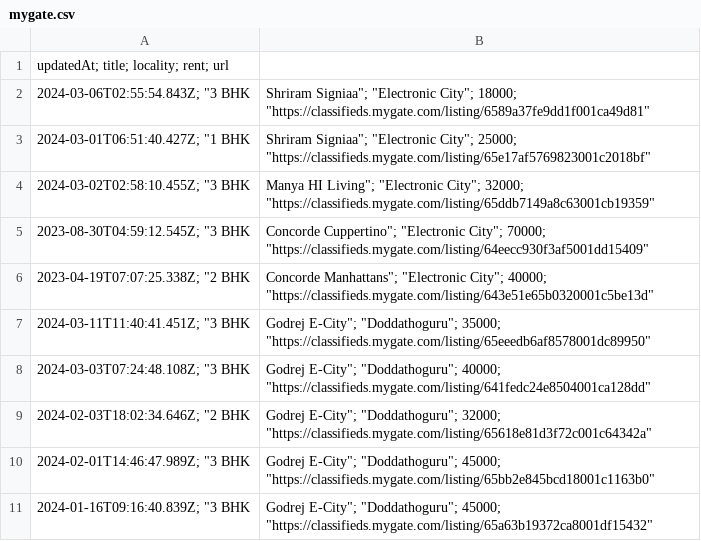
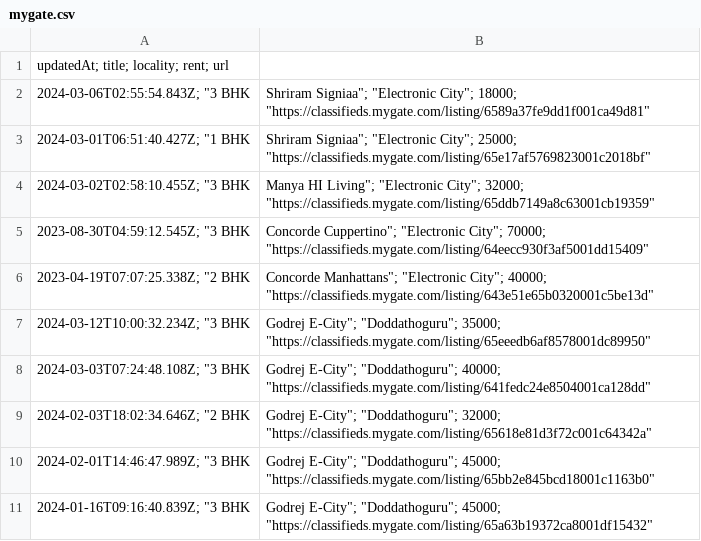
Before and after one commit to KShivendu/blr-societies, a CSV file: data/mygate.csv, drawn as a sheet; only a part is shown.

```diff
--- a/data/mygate.csv
+++ b/data/mygate.csv
@@ -6,3 +6,3 @@ updatedAt; title; locality; rent; url
 "2023-04-19T07:07:25.338Z"; "2 BHK, Concorde Manhattans"; "Electronic City"; 40000; "https://classifieds.mygate.com/listing/643e51e65b0320001c5be13d"
-"2024-03-11T11:40:41.451Z"; "3 BHK, Godrej E-City"; "Doddathoguru"; 35000; "https://classifieds.mygate.com/listing/65eeedb6af8578001dc89950"
+"2024-03-12T10:00:32.234Z"; "3 BHK, Godrej E-City"; "Doddathoguru"; 35000; "https://classifieds.mygate.com/listing/65eeedb6af8578001dc89950"
 "2024-03-03T07:24:48.108Z"; "3 BHK, Godrej E-City"; "Doddathoguru"; 40000; "https://classifieds.mygate.com/listing/641fedc24e8504001ca128dd"
```
